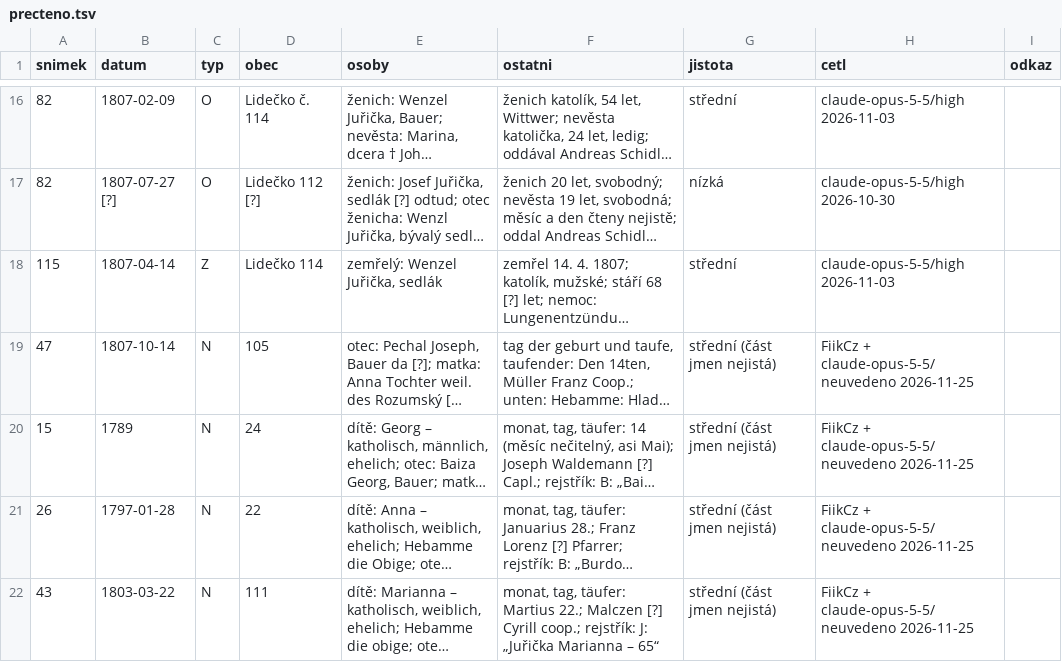
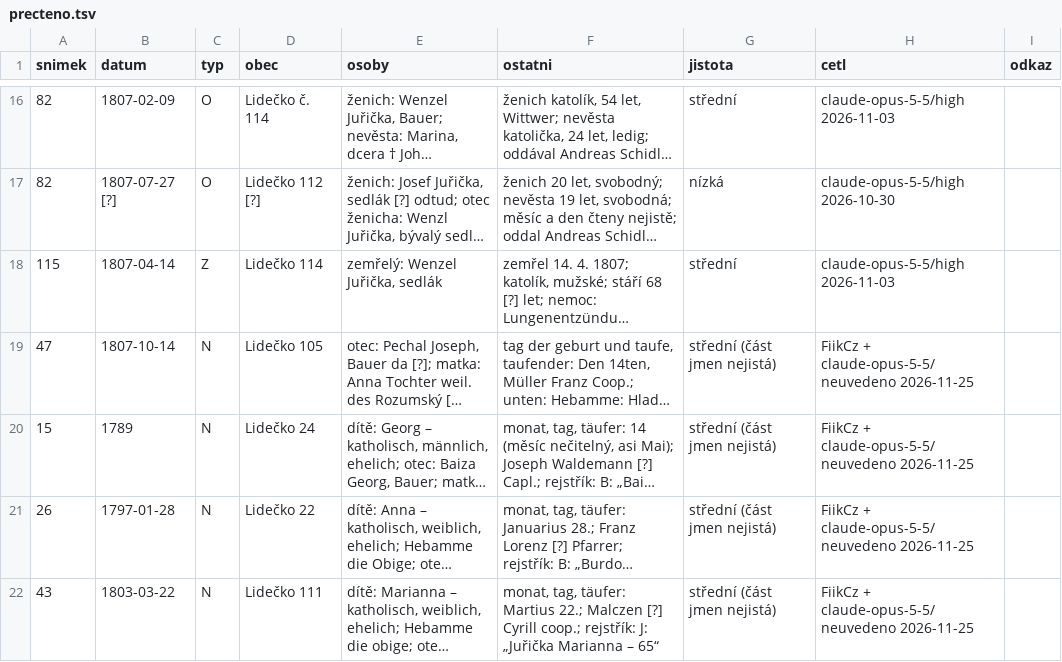
Before and after one commit to FiikCz/matriky-index, a TSV file: knihy/zaopava/vk-iv-11/precteno.tsv, drawn as a sheet; only a part is shown, gaps mark what is left out; long unchanged cells end in …; the diff names each change by its address in the sheet, - before the commit and + after, or states it on an @@ line.

```diff
--- a/knihy/zaopava/vk-iv-11/precteno.tsv
+++ b/knihy/zaopava/vk-iv-11/precteno.tsv
-D19 (obec): 105
+D19 (obec): Lidečko 105
-D20 (obec): 24
+D20 (obec): Lidečko 24
-D21 (obec): 22
+D21 (obec): Lidečko 22
-D22 (obec): 111
+D22 (obec): Lidečko 111
```
Also changed, not shown: knihy/zaopava/vk-iv-2/precteno.tsv.
